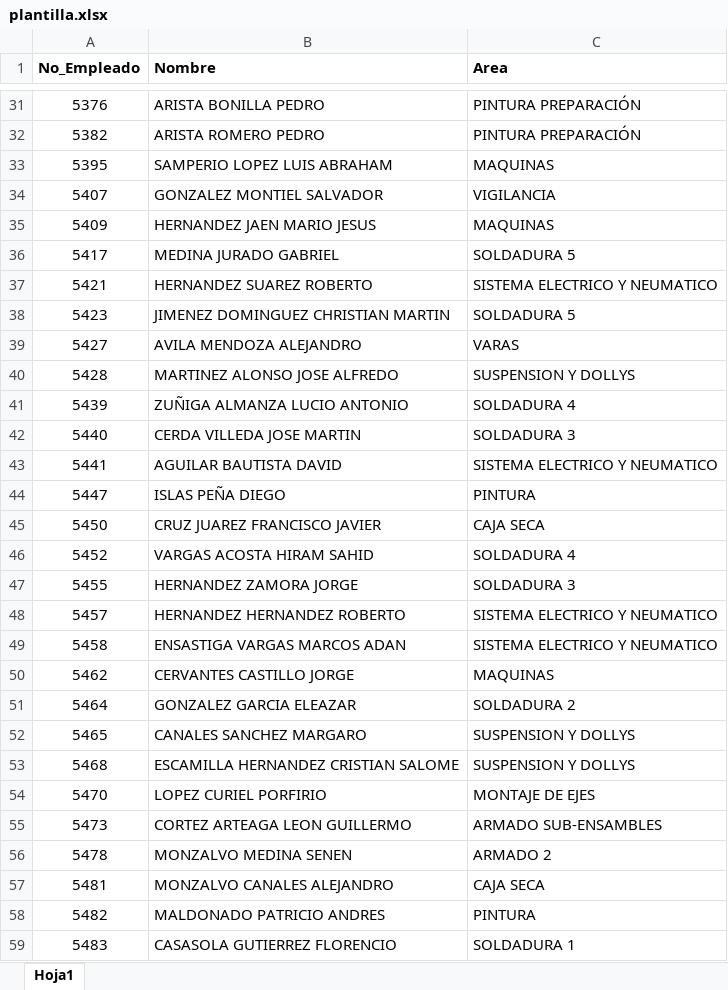
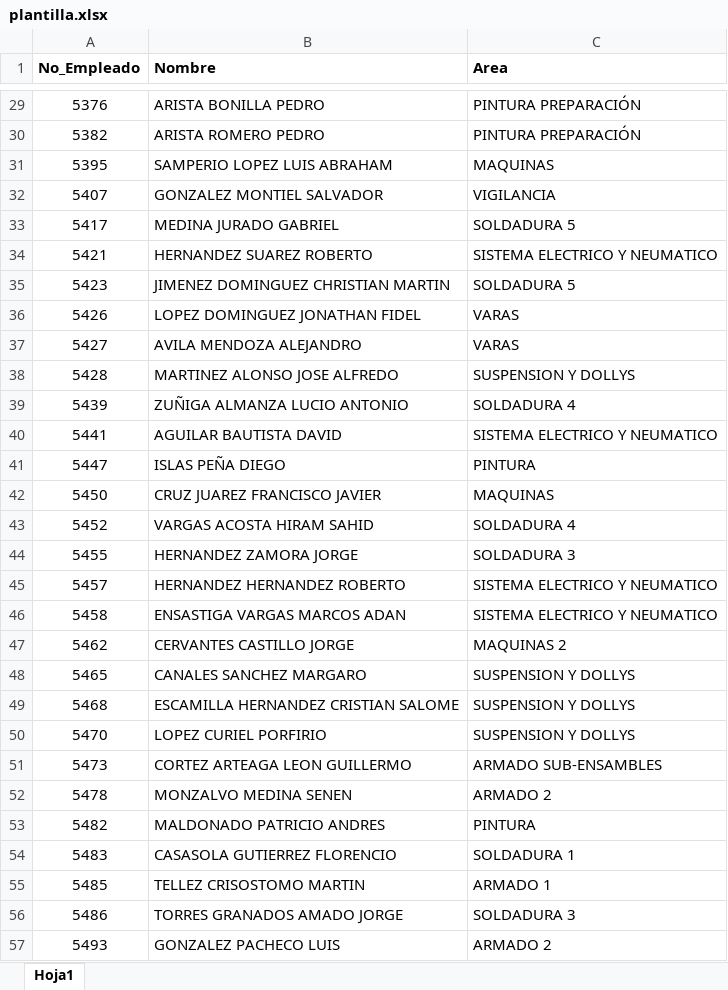
Before and after one commit to olotragedy1989-cell/gestion-tiempo-extra, an Excel workbook: plantilla.xlsx, sheet Hoja1, drawn as a sheet; only a part is shown, gaps mark what is left out; the shorter side is filled out with more unchanged rows; values as stored, in another font and other column widths than the file's, no borders; removed rows and columns are numbered as before the commit, all else as after; the diff covers the shown part only; the diff names each change by its address in the sheet, - before the commit and + after, or states it on an @@ line.

```diff
--- a/plantilla.xlsx (sheet Hoja1)
+++ b/plantilla.xlsx (sheet Hoja1)
-row 35: 5409 | HERNANDEZ JAEN MARIO JESUS | MAQUINAS
+row 36: 5426 | LOPEZ DOMINGUEZ JONATHAN FIDEL | VARAS
-row 42: 5440 | CERDA VILLEDA JOSE MARTIN | SOLDADURA 3
-C42 (Area): CAJA SECA
+C42 (Area): MAQUINAS
-C47 (Area): MAQUINAS
+C47 (Area): MAQUINAS 2
-row 51: 5464 | GONZALEZ GARCIA ELEAZAR | SOLDADURA 2
-C50 (Area): MONTAJE DE EJES
+C50 (Area): SUSPENSION Y DOLLYS
-row 57: 5481 | MONZALVO CANALES ALEJANDRO | CAJA SECA
```
Also changed, not shown: 12 added rows, 9 removed rows, 2 moved rows and 8 edited cells elsewhere in this sheet.
